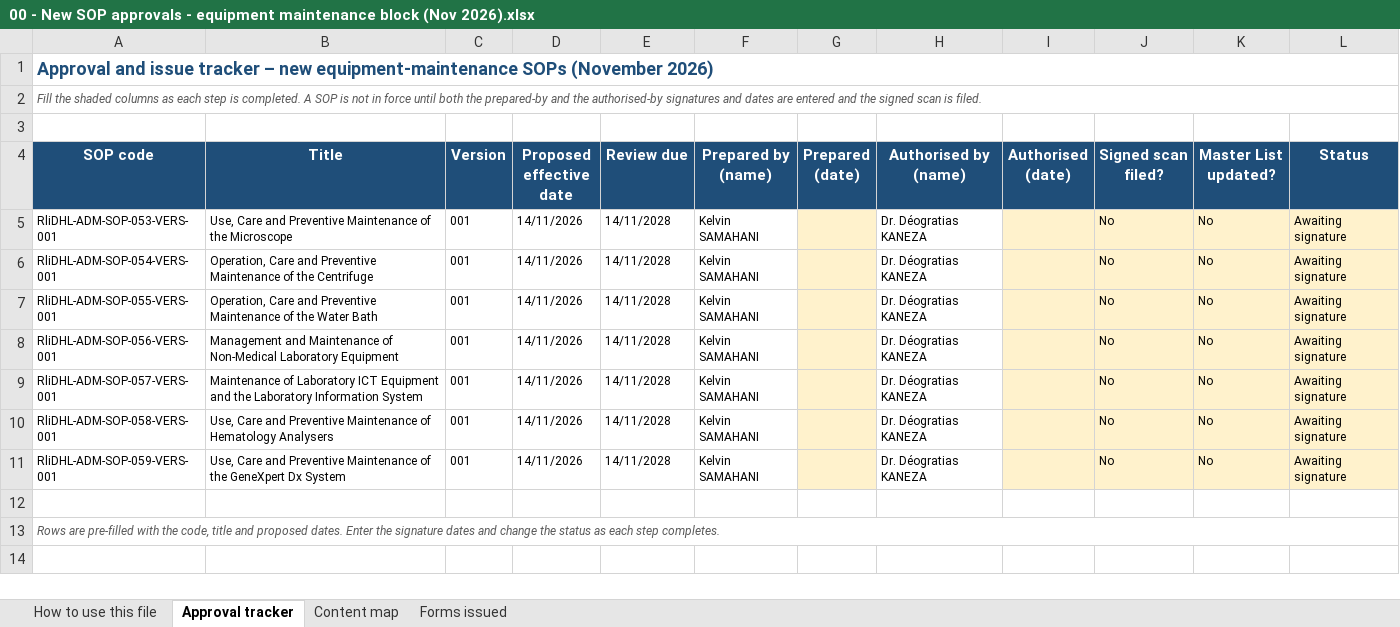
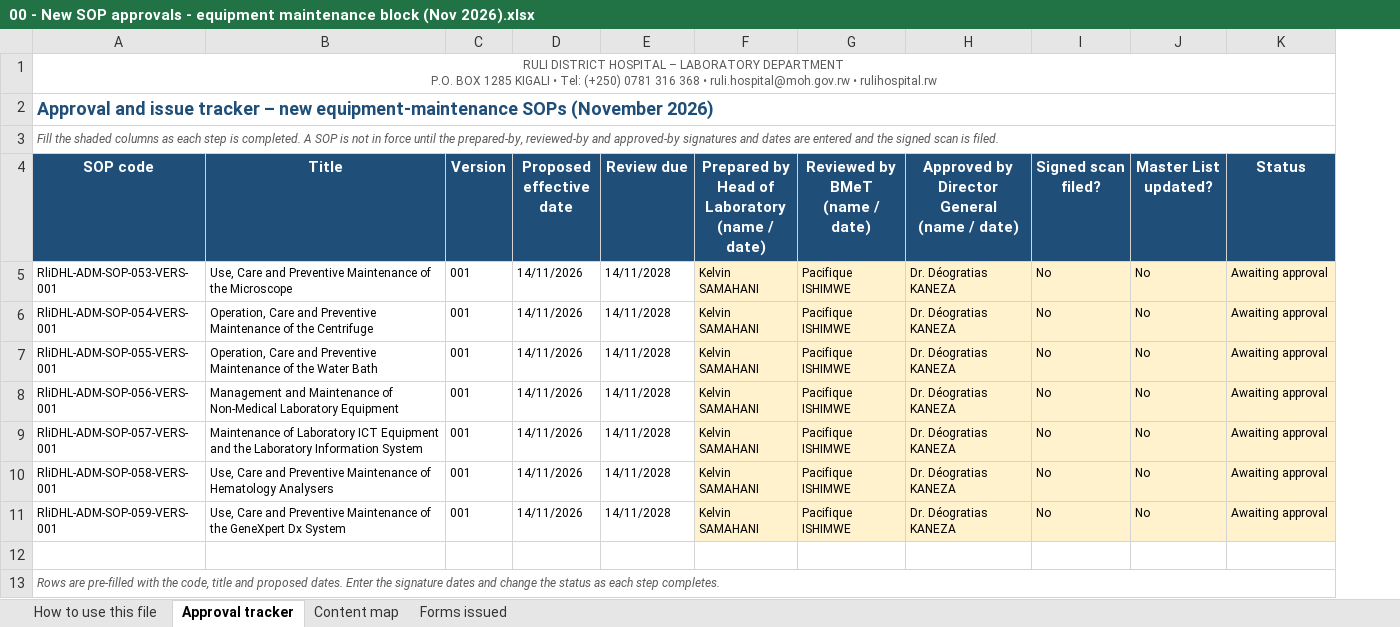
Before and after one commit to Ssamahan/welcome, an Excel workbook: lab-sops/00 - New SOP approvals - equipment maintenance block (Nov 2026).xlsx, sheet Approval tracker, drawn as a sheet; values as stored, in another font and other column widths than the file's, no borders; removed rows and columns are numbered as before the commit, all else as after; ↵ is a line break in a cell; the diff names each change by its address in the sheet, - before the commit and + after, or states it on an @@ line.

Commit message:
Adopt the laboratory letterhead, correct the telephone number, unify the head-of-laboratory title
Letterhead: take the seven lines above the title from Lab Tests - Normal Ranges,
the laboratory's own current document - Republic of Rwanda, Ministry of Health,
Gakenke District, Ruli District Hospital, Laboratory Department, P.O. Box 1285
Kigali, e-mail and website - and put them on every SOP, the Master List insert,
the tracker and the addendum. The telephone becomes (+250) 0781 316 368 as
instructed; the Normal Ranges document still prints the old 0782 000 853.

Titles: Kelvin SAMAHANI is Head of Laboratory in the SOPs but Laboratory Manager
in Normal Ranges, so settle on Head of Laboratory everywhere. The remaining
three inline mentions that the earlier rename missed are fixed. No 'laboratory
director' is used anywhere; ISO 15189:2022 asks for the head of the institution
for approval, which is the Director General here.

Also add Page x of y to the SOP footer, which had no page numbering at all, and
rebuild the approval tracker around the three-step route with separate Prepared,
Reviewed and Approved columns.

Co-authored-by: arena-agent <297053741+arena-agent@users.noreply.github.com>

```diff
--- a/lab-sops/00 - New SOP approvals - equipment maintenance block (Nov 2026).xlsx (sheet Approval tracker)
+++ b/lab-sops/00 - New SOP approvals - equipment maintenance block (Nov 2026).xlsx (sheet Approval tracker)
-column G (Prepared (date)), empty
+column G (Reviewed by BMeT (name / date)), rows 5-11: all Pacifique ISHIMWE
-column I (Authorised (date)), empty
+row 1: RULI DISTRICT HOSPITAL – LABORATORY DEPARTMENT ↵ P.O. BOX 1285 KIGALI • Tel: (+250) 0781 316 368 • ruli.hospital@moh.gov.rw • rulihospital.rw
-A3 (SOP code): …force until both the prepared-by and the authorised-by signatures and…
+A3 (SOP code): …force until the prepared-by, reviewed-by and approved-by signatures and…
-row 3: (empty)
-F4: Prepared by ↵ (name)
+F4: Prepared by ↵ Head of Laboratory ↵ (name / date)
-H4: Authorised by ↵ (name)
+H4: Approved by ↵ Director General ↵ (name / date)
-F5:F11 fill: none
+F5:F11 fill: #FFF2CC
-H5:H11 fill: none
+H5:H11 fill: #FFF2CC
-K5:K11 (Status): Awaiting signature
+K5:K11 (Status): Awaiting approval
```
Also changed, not shown: sheet How to use this file, lab-sops/00 - Change log ADDENDUM - equipment maintenance block (Nov 2026).xlsx, lab-sops/Form RliDHL-ADM-SOP-056-F01 - Temperature monitoring fridges freezers and rooms.xlsx, 15 other files.
